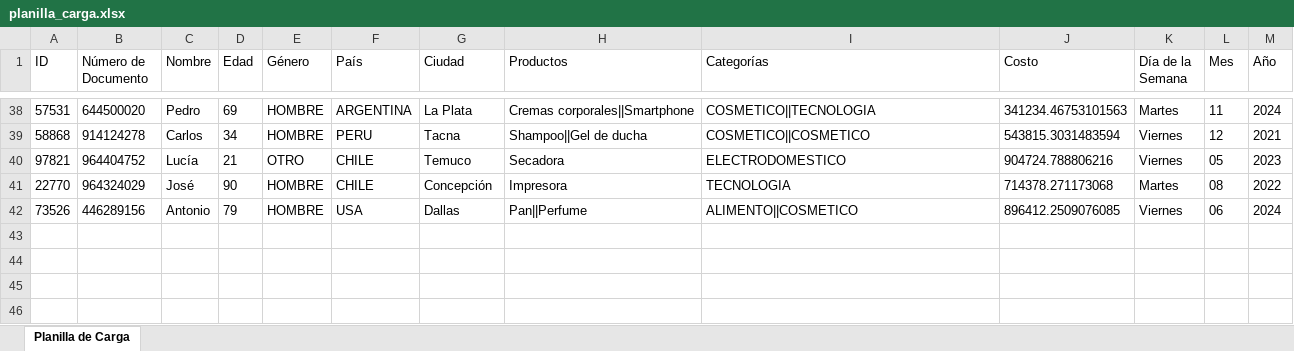
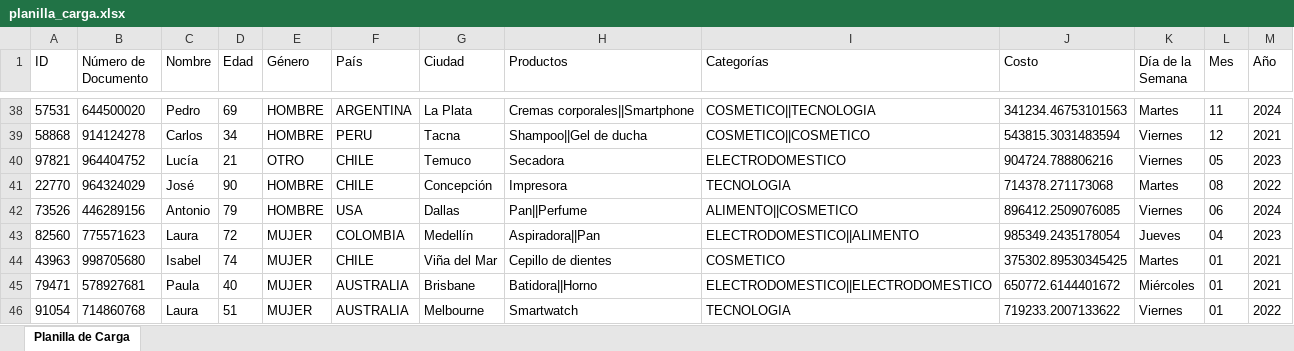
Before and after one commit to CamiloCuenca/MUQ-Proyecto_final_estructura_de_datos, an Excel workbook: planilla_carga.xlsx, sheet Planilla de Carga, drawn as a sheet; only a part is shown, gaps mark what is left out; values as stored, in another font and other column widths than the file's, no borders; the diff names each change by its address in the sheet, - before the commit and + after, or states it on an @@ line.

```diff
--- a/planilla_carga.xlsx (sheet Planilla de Carga)
+++ b/planilla_carga.xlsx (sheet Planilla de Carga)
+row 43: 82560 | 775571623 | Laura | 72 | MUJER | COLOMBIA | Medellín | Aspiradora||Pan | ELECTRODOMESTICO||ALIMENTO | 985349.2435178054 | Jueves | 04 | 2023
+row 44: 43963 | 998705680 | Isabel | 74 | MUJER | CHILE | Viña del Mar | Cepillo de dientes | COSMETICO | 375302.89530345425 | Martes | 01 | 2021
+row 45: 79471 | 578927681 | Paula | 40 | MUJER | AUSTRALIA | Brisbane | Batidora||Horno | ELECTRODOMESTICO||ELECTRODOMESTICO | 650772.6144401672 | Miércoles | 01 | 2021
+row 46: 91054 | 714860768 | Laura | 51 | MUJER | AUSTRALIA | Melbourne | Smartwatch | TECNOLOGIA | 719233.2007133622 | Viernes | 01 | 2022
```
Also changed, not shown: 5 other files.
